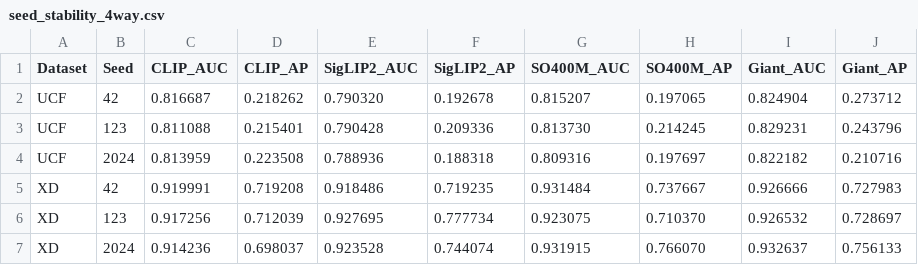
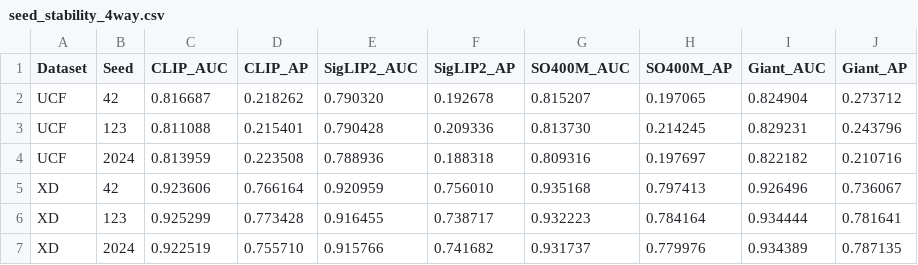
Before and after one commit to austinjeng/ViolenceCC, a CSV file: results/phase10_charts/seed_stability_4way.csv, drawn as a sheet; removed rows and columns are numbered as before the commit, all else as after; the diff names each change by its address in the sheet, - before the commit and + after, or states it on an @@ line.

```diff
--- a/results/phase10_charts/seed_stability_4way.csv
+++ b/results/phase10_charts/seed_stability_4way.csv
-row 5: XD | 42 | 0.919991 | 0.719208 | 0.918486 | 0.719235 | 0.931484 | 0.737667 | 0.926666 | 0.727983
-row 6: XD | 123 | 0.917256 | 0.712039 | 0.927695 | 0.777734 | 0.923075 | 0.710370 | 0.926532 | 0.728697
-row 7: XD | 2024 | 0.914236 | 0.698037 | 0.923528 | 0.744074 | 0.931915 | 0.766070 | 0.932637 | 0.756133
+row 5: XD | 42 | 0.923606 | 0.766164 | 0.920959 | 0.756010 | 0.935168 | 0.797413 | 0.926496 | 0.736067
+row 6: XD | 123 | 0.925299 | 0.773428 | 0.916455 | 0.738717 | 0.932223 | 0.784164 | 0.934444 | 0.781641
+row 7: XD | 2024 | 0.922519 | 0.755710 | 0.915766 | 0.741682 | 0.931737 | 0.779976 | 0.934389 | 0.787135
```
Also changed, not shown: results/phase10_charts/backbone_comparison_4way.csv, results/results-index.csv, 7 other files.
